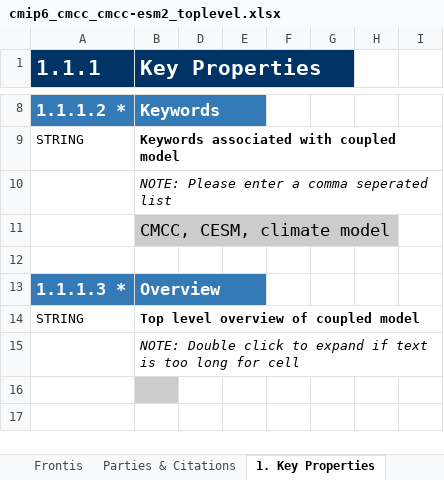
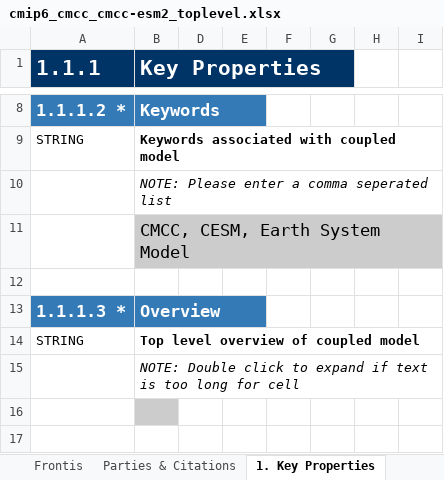
Before and after one commit to ES-DOC-INSTITUTIONAL/cmcc, an Excel workbook: cmip6/models/cmcc-esm2/cmip6_cmcc_cmcc-esm2_toplevel.xlsx, sheet 1. Key Properties, drawn as a sheet; only a part is shown, gaps mark what is left out; values as stored, in another font and other column widths than the file's, no borders; the diff names each change by its address in the sheet, - before the commit and + after, or states it on an @@ line.

Commit message:
fix some cmcc-esm2 toplevel attributes

```diff
--- a/cmip6/models/cmcc-esm2/cmip6_cmcc_cmcc-esm2_toplevel.xlsx (sheet 1. Key Properties)
+++ b/cmip6/models/cmcc-esm2/cmip6_cmcc_cmcc-esm2_toplevel.xlsx (sheet 1. Key Properties)
-B11 (Key Properties): CMCC, CESM, climate model
+B11 (Key Properties): CMCC, CESM, Earth System Model
```
